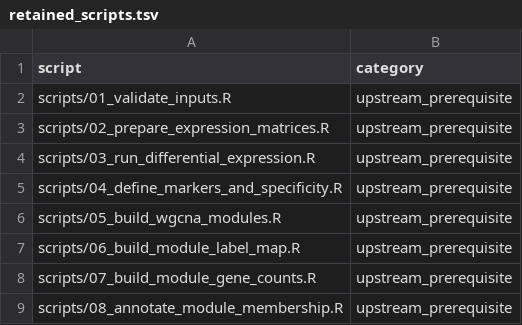
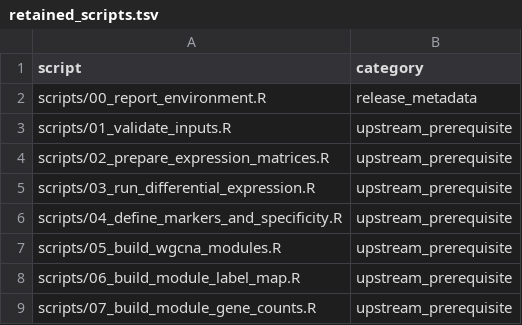
Before and after one commit to Borg-Lab/triphasic-lifecycle-analysis, a TSV file: metadata/retained_scripts.tsv, drawn as a sheet; only a part is shown; the shorter side is filled out with more unchanged rows.

Commit message:
Prepare repository for manuscript release

```diff
--- a/metadata/retained_scripts.tsv
+++ b/metadata/retained_scripts.tsv
@@ -1,2 +1,3 @@
 script	category
+scripts/00_report_environment.R	release_metadata
 scripts/01_validate_inputs.R	upstream_prerequisite
```
Also changed, not shown: 4 other files.
